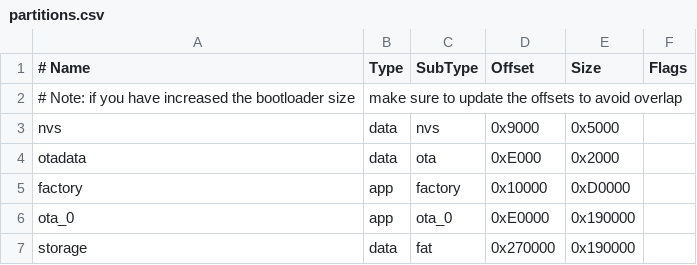
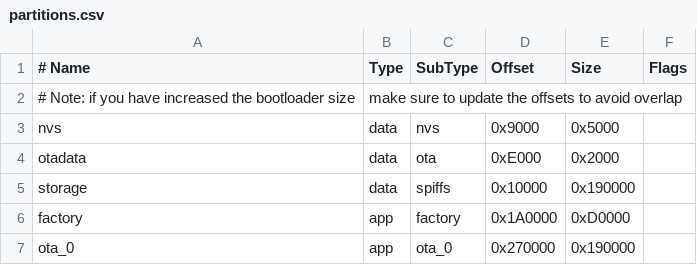
Before and after one commit to FL0WL0W/ESP32C6-Mercedes, a CSV file: partitions.csv, drawn as a sheet.

Commit message:
fix partitions

```diff
--- a/partitions.csv
+++ b/partitions.csv
@@ -4,4 +4,4 @@ nvs,      data, nvs,     0x9000,  0x5000,
 otadata,  data, ota,     0xE000,  0x2000,
-factory,  app,  factory, 0x10000, 0xD0000,
-ota_0,    app,  ota_0,   0xE0000, 0x190000,
-storage,  data, fat,     0x270000,0x190000,
+storage,  data, spiffs,  0x10000, 0x190000,
+factory,  app,  factory, 0x1A0000,0xD0000,
+ota_0,    app,  ota_0,   0x270000,0x190000,
```
